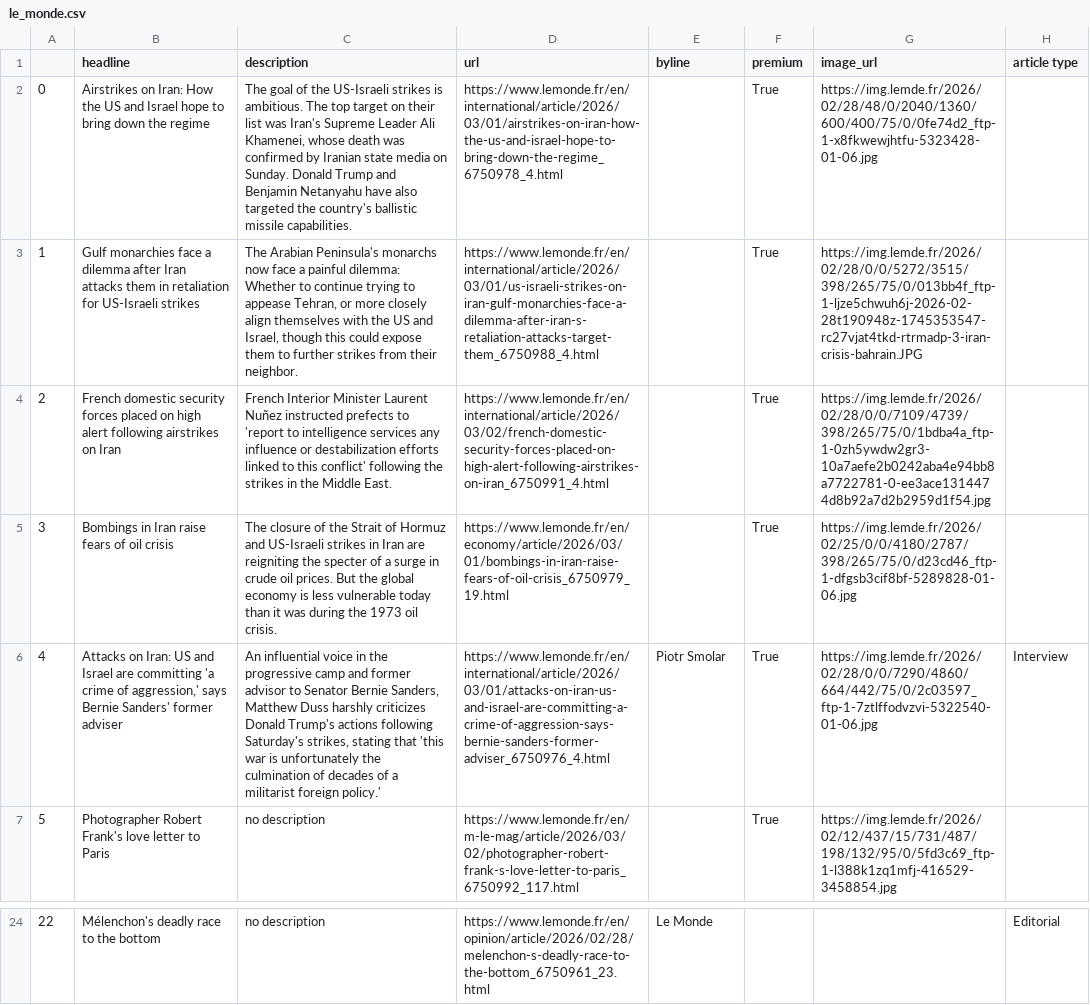
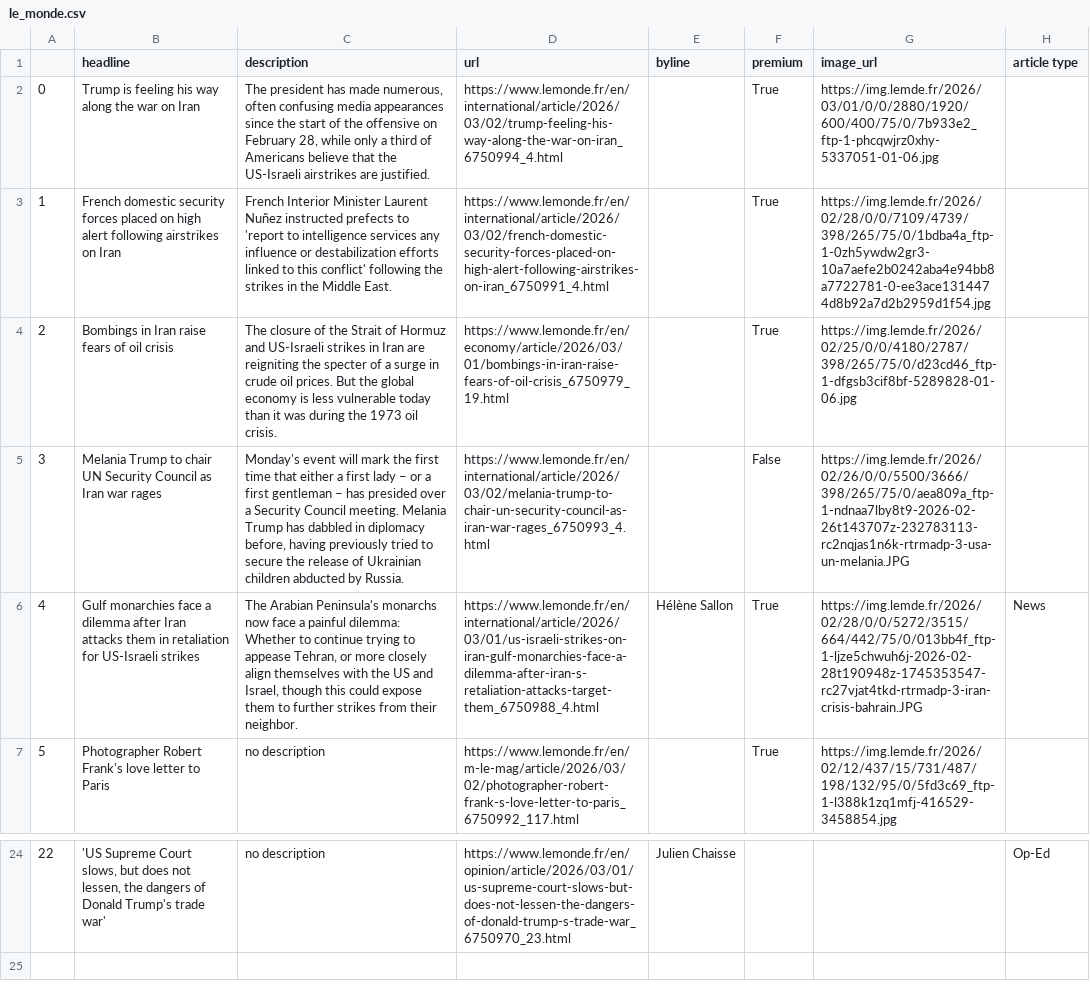
Before and after one commit to helenawittlich/scraping, a CSV file: le_monde.csv, drawn as a sheet; only a part is shown, gaps mark what is left out; the diff covers the shown part only; the diff names each change by its address in the sheet, - before the commit and + after, or states it on an @@ line.

```diff
--- a/le_monde.csv
+++ b/le_monde.csv
-B2 (headline): Airstrikes on Iran: How the US and Israel hope to bring down the regime
+B2 (headline): Trump is feeling his way along the war on Iran
-C2 (description): The goal of the US-Israeli strikes is ambitious. The top target on their list was Iran's Supreme Leader Ali Khamenei, whose death was confirmed by Iranian state media on Sunday. Donald Trump and Benjamin Netanyahu have also targeted the country's ballistic missile capabilities.
+C2 (description): The president has made numerous, often confusing media appearances since the start of the offensive on February 28, while only a third of Americans believe that the US-Israeli airstrikes are justified.
-D2 (url): https://www.lemonde.fr/en/international/article/2026/03/01/airstrikes-on-iran-how-the-us-and-israel-hope-to-bring-down-the-regime_6750978_4.html
+D2 (url): https://www.lemonde.fr/en/international/article/2026/03/02/trump-feeling-his-way-along-the-war-on-iran_6750994_4.html
-G2 (image_url): https://img.lemde.fr/2026/02/28/48/0/2040/1360/600/400/75/0/0fe74d2_ftp-1-x8fkwewjhtfu-5323428-01-06.jpg
+G2 (image_url): https://img.lemde.fr/2026/03/01/0/0/2880/1920/600/400/75/0/7b933e2_ftp-1-phcqwjrz0xhy-5337051-01-06.jpg
-B3 (headline): Gulf monarchies face a dilemma after Iran attacks them in retaliation for US-Israeli strikes
+B3 (headline): French domestic security forces placed on high alert following airstrikes on Iran
-C3 (description): The Arabian Peninsula's monarchs now face a painful dilemma: Whether to continue trying to appease Tehran, or more closely align themselves with the US and Israel, though this could expose them to further strikes from their neighbor.
+C3 (description): French Interior Minister Laurent Nuñez instructed prefects to 'report to intelligence services any influence or destabilization efforts linked to this conflict' following the strikes in the Middle East.
-D3 (url): https://www.lemonde.fr/en/international/article/2026/03/01/us-israeli-strikes-on-iran-gulf-monarchies-face-a-dilemma-after-iran-s-retaliation-attacks-target-them_6750988_4.html
+D3 (url): https://www.lemonde.fr/en/international/article/2026/03/02/french-domestic-security-forces-placed-on-high-alert-following-airstrikes-on-iran_6750991_4.html
-G3 (image_url): https://img.lemde.fr/2026/02/28/0/0/5272/3515/398/265/75/0/013bb4f_ftp-1-ljze5chwuh6j-2026-02-28t190948z-1745353547-rc27vjat4tkd-rtrmadp-3-iran-crisis-bahrain.JPG
+G3 (image_url): https://img.lemde.fr/2026/02/28/0/0/7109/4739/398/265/75/0/1bdba4a_ftp-1-0zh5ywdw2gr3-10a7aefe2b0242aba4e94bb8a7722781-0-ee3ace1314474d8b92a7d2b2959d1f54.jpg
-B4 (headline): French domestic security forces placed on high alert following airstrikes on Iran
+B4 (headline): Bombings in Iran raise fears of oil crisis
-C4 (description): French Interior Minister Laurent Nuñez instructed prefects to 'report to intelligence services any influence or destabilization efforts linked to this conflict' following the strikes in the Middle East.
+C4 (description): The closure of the Strait of Hormuz and US-Israeli strikes in Iran are reigniting the specter of a surge in crude oil prices. But the global economy is less vulnerable today than it was during the 1973 oil crisis.
-D4 (url): https://www.lemonde.fr/en/international/article/2026/03/02/french-domestic-security-forces-placed-on-high-alert-following-airstrikes-on-iran_6750991_4.html
+D4 (url): https://www.lemonde.fr/en/economy/article/2026/03/01/bombings-in-iran-raise-fears-of-oil-crisis_6750979_19.html
-G4 (image_url): https://img.lemde.fr/2026/02/28/0/0/7109/4739/398/265/75/0/1bdba4a_ftp-1-0zh5ywdw2gr3-10a7aefe2b0242aba4e94bb8a7722781-0-ee3ace1314474d8b92a7d2b2959d1f54.jpg
+G4 (image_url): https://img.lemde.fr/2026/02/25/0/0/4180/2787/398/265/75/0/d23cd46_ftp-1-dfgsb3cif8bf-5289828-01-06.jpg
-B5 (headline): Bombings in Iran raise fears of oil crisis
+B5 (headline): Melania Trump to chair UN Security Council as Iran war rages
-C5 (description): The closure of the Strait of Hormuz and US-Israeli strikes in Iran are reigniting the specter of a surge in crude oil prices. But the global economy is less vulnerable today than it was during the 1973 oil crisis.
+C5 (description): Monday's event will mark the first time that either a first lady – or a first gentleman – has presided over a Security Council meeting. Melania Trump has dabbled in diplomacy before, having previously tried to secure the release of Ukrainian children abducted by Russia.
-D5 (url): https://www.lemonde.fr/en/economy/article/2026/03/01/bombings-in-iran-raise-fears-of-oil-crisis_6750979_19.html
+D5 (url): https://www.lemonde.fr/en/international/article/2026/03/02/melania-trump-to-chair-un-security-council-as-iran-war-rages_6750993_4.html
-F5 (premium): True
+F5 (premium): False
-G5 (image_url): https://img.lemde.fr/2026/02/25/0/0/4180/2787/398/265/75/0/d23cd46_ftp-1-dfgsb3cif8bf-5289828-01-06.jpg
+G5 (image_url): https://img.lemde.fr/2026/02/26/0/0/5500/3666/398/265/75/0/aea809a_ftp-1-ndnaa7lby8t9-2026-02-26t143707z-232783113-rc2nqjas1n6k-rtrmadp-3-usa-un-melania.JPG
-B6 (headline): Attacks on Iran: US and Israel are committing 'a crime of aggression,' says Bernie Sanders' former adviser
+B6 (headline): Gulf monarchies face a dilemma after Iran attacks them in retaliation for US-Israeli strikes
-C6 (description): An influential voice in the progressive camp and former advisor to Senator Bernie Sanders, Matthew Duss harshly criticizes Donald Trump's actions following Saturday's strikes, stating that 'this war is unfortunately the culmination of decades of a militarist foreign policy.'
+C6 (description): The Arabian Peninsula's monarchs now face a painful dilemma: Whether to continue trying to appease Tehran, or more closely align themselves with the US and Israel, though this could expose them to further strikes from their neighbor.
-D6 (url): https://www.lemonde.fr/en/international/article/2026/03/01/attacks-on-iran-us-and-israel-are-committing-a-crime-of-aggression-says-bernie-sanders-former-adviser_6750976_4.html
+D6 (url): https://www.lemonde.fr/en/international/article/2026/03/01/us-israeli-strikes-on-iran-gulf-monarchies-face-a-dilemma-after-iran-s-retaliation-attacks-target-them_6750988_4.html
-E6 (byline): Piotr Smolar
+E6 (byline): Hélène Sallon
-G6 (image_url): https://img.lemde.fr/2026/02/28/0/0/7290/4860/664/442/75/0/2c03597_ftp-1-7ztlffodvzvi-5322540-01-06.jpg
+G6 (image_url): https://img.lemde.fr/2026/02/28/0/0/5272/3515/664/442/75/0/013bb4f_ftp-1-ljze5chwuh6j-2026-02-28t190948z-1745353547-rc27vjat4tkd-rtrmadp-3-iran-crisis-bahrain.JPG
-H6 (article type): Interview
+H6 (article type): News
-B24 (headline): Mélenchon's deadly race to the bottom
+B24 (headline): 'US Supreme Court slows, but does not lessen, the dangers of Donald Trump's trade war'
-D24 (url): https://www.lemonde.fr/en/opinion/article/2026/02/28/melenchon-s-deadly-race-to-the-bottom_6750961_23.html
+D24 (url): https://www.lemonde.fr/en/opinion/article/2026/03/01/us-supreme-court-slows-but-does-not-lessen-the-dangers-of-donald-trump-s-trade-war_6750970_23.html
-E24 (byline): Le Monde
+E24 (byline): Julien Chaisse
-H24 (article type): Editorial
+H24 (article type): Op-Ed
```
Also changed, not shown: 32 edited cells elsewhere in this file.
